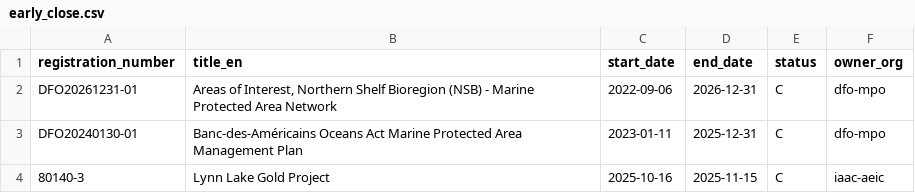
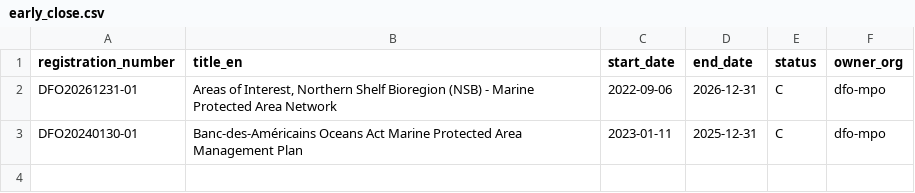
Before and after one commit to PatLittle/Consultations-Tracker, a CSV file: early_close.csv, drawn as a sheet.

```diff
--- a/early_close.csv
+++ b/early_close.csv
@@ -3,2 +3 @@ DFO20261231-01,"Areas of Interest, Northern Shelf Bioregion (NSB) - Marine Prote
 DFO20240130-01,Banc-des-Américains Oceans Act Marine Protected Area Management Plan,2023-01-11,2025-12-31,C,dfo-mpo
-80140-3,Lynn Lake Gold Project,2025-10-16,2025-11-15,C,iaac-aeic
```
Also changed, not shown: p5m5_close.csv, 2 other files.
